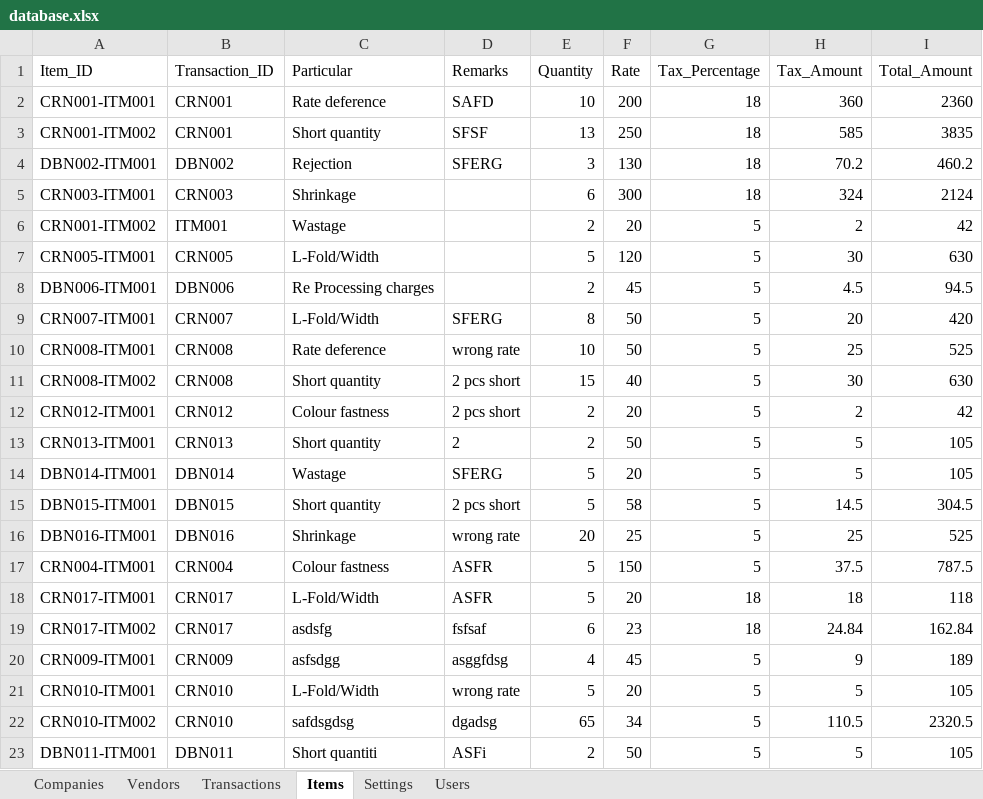
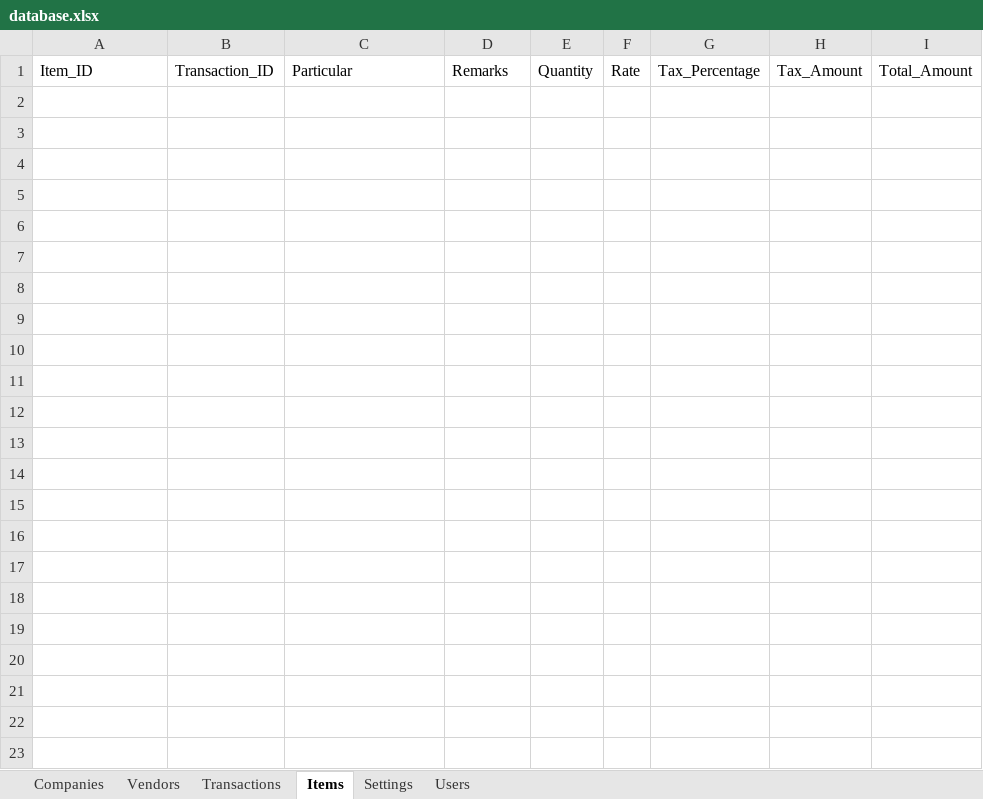
Before and after one commit to mrsuraj2120-ui/credit-debit-portal, an Excel workbook: data/database.xlsx, sheet Items, drawn as a sheet; values as stored, in another font and other column widths than the file's, no borders; the diff names each change by its address in the sheet, - before the commit and + after, or states it on an @@ line.

```diff
--- a/data/database.xlsx (sheet Items)
+++ b/data/database.xlsx (sheet Items)
-row 2: CRN001-ITM001 | CRN001 | Rate deference | SAFD | 10 | 200 | 18 | 360 | 2360
-row 3: CRN001-ITM002 | CRN001 | Short quantity | SFSF | 13 | 250 | 18 | 585 | 3835
-row 4: DBN002-ITM001 | DBN002 | Rejection | SFERG | 3 | 130 | 18 | 70.2 | 460.2
-row 5: CRN003-ITM001 | CRN003 | Shrinkage |  | 6 | 300 | 18 | 324 | 2124
-row 6: CRN001-ITM002 | ITM001 | Wastage |  | 2 | 20 | 5 | 2 | 42
-row 7: CRN005-ITM001 | CRN005 | L-Fold/Width |  | 5 | 120 | 5 | 30 | 630
-row 8: DBN006-ITM001 | DBN006 | Re Processing charges |  | 2 | 45 | 5 | 4.5 | 94.5
-row 9: CRN007-ITM001 | CRN007 | L-Fold/Width | SFERG | 8 | 50 | 5 | 20 | 420
-row 10: CRN008-ITM001 | CRN008 | Rate deference | wrong rate | 10 | 50 | 5 | 25 | 525
-row 11: CRN008-ITM002 | CRN008 | Short quantity | 2 pcs short | 15 | 40 | 5 | 30 | 630
-row 12: CRN012-ITM001 | CRN012 | Colour fastness | 2 pcs short | 2 | 20 | 5 | 2 | 42
-row 13: CRN013-ITM001 | CRN013 | Short quantity | 2 | 2 | 50 | 5 | 5 | 105
-row 14: DBN014-ITM001 | DBN014 | Wastage | SFERG | 5 | 20 | 5 | 5 | 105
-row 15: DBN015-ITM001 | DBN015 | Short quantity | 2 pcs short | 5 | 58 | 5 | 14.5 | 304.5
-row 16: DBN016-ITM001 | DBN016 | Shrinkage | wrong rate | 20 | 25 | 5 | 25 | 525
-row 17: CRN004-ITM001 | CRN004 | Colour fastness | ASFR | 5 | 150 | 5 | 37.5 | 787.5
-row 18: CRN017-ITM001 | CRN017 | L-Fold/Width | ASFR | 5 | 20 | 18 | 18 | 118
-row 19: CRN017-ITM002 | CRN017 | asdsfg | fsfsaf | 6 | 23 | 18 | 24.84 | 162.84
-row 20: CRN009-ITM001 | CRN009 | asfsdgg | asggfdsg | 4 | 45 | 5 | 9 | 189
-row 21: CRN010-ITM001 | CRN010 | L-Fold/Width | wrong rate | 5 | 20 | 5 | 5 | 105
-row 22: CRN010-ITM002 | CRN010 | safdsgdsg | dgadsg | 65 | 34 | 5 | 110.5 | 2320.5
-row 23: DBN011-ITM001 | DBN011 | Short quantiti | ASFi | 2 | 50 | 5 | 5 | 105
```
Also changed, not shown: sheet Transactions, sheet Vendors.
